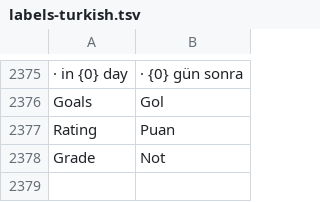
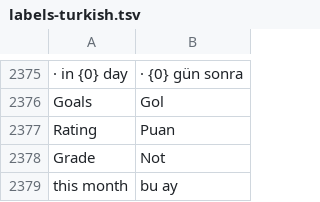
Before and after one commit to farukkavlak/fm-cli, a TSV file: cli/fm/labels-turkish.tsv, drawn as a sheet; only a part is shown, gaps mark what is left out; the diff names each change by its address in the sheet, - before the commit and + after, or states it on an @@ line.

```diff
--- a/cli/fm/labels-turkish.tsv
+++ b/cli/fm/labels-turkish.tsv
+row 2379: this month | bu ay
```
Also changed, not shown: 6 other files.
